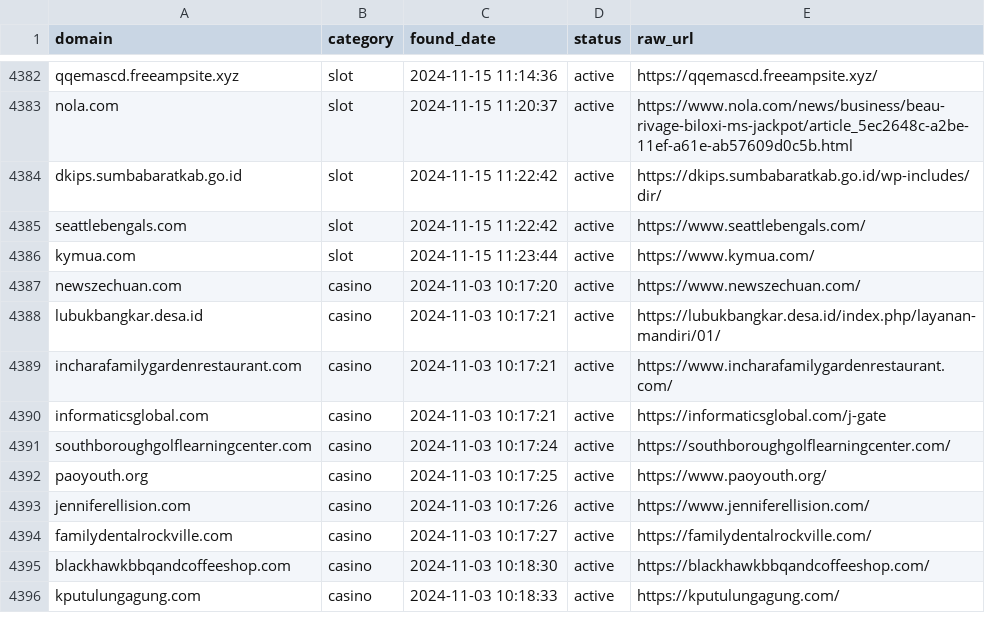
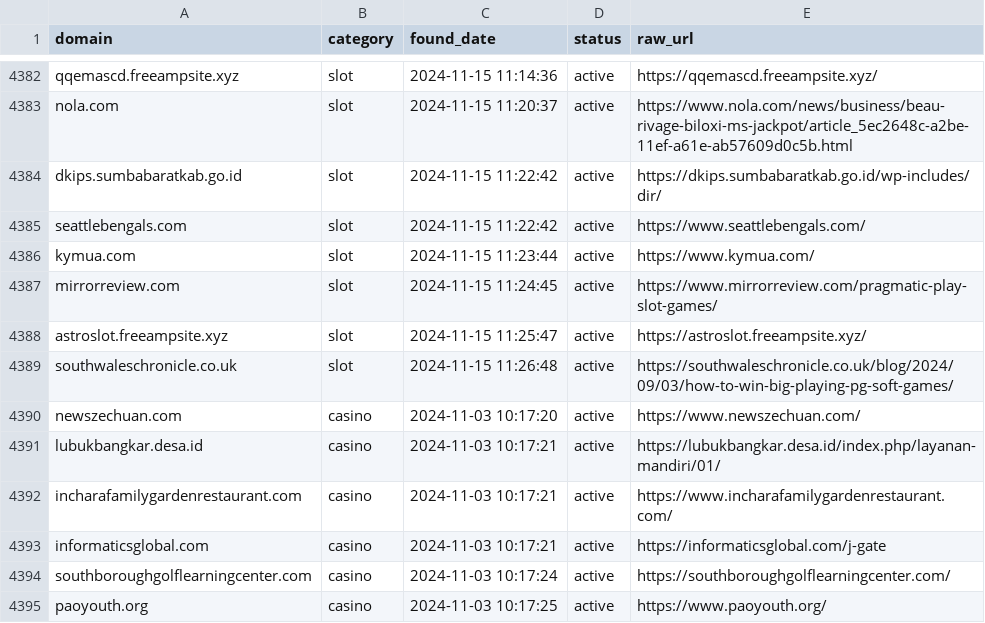
Before and after one commit to metalova/blacklist, a CSV file: csv/gambling_domains.csv, drawn as a sheet; only a part is shown, gaps mark what is left out; the shorter side is filled out with more unchanged rows; the diff names each change by its address in the sheet, - before the commit and + after, or states it on an @@ line.

```diff
--- a/csv/gambling_domains.csv
+++ b/csv/gambling_domains.csv
+row 4387: mirrorreview.com | slot | 2024-11-15 11:24:45 | active | https://www.mirrorreview.com/pragmatic-play-slot-games/
+row 4388: astroslot.freeampsite.xyz | slot | 2024-11-15 11:25:47 | active | https://astroslot.freeampsite.xyz/
+row 4389: southwaleschronicle.co.uk | slot | 2024-11-15 11:26:48 | active | https://southwaleschronicle.co.uk/blog/2024/09/03/how-to-win-big-playing-pg-soft-games/
```
Also changed, not shown: 7 other files.
